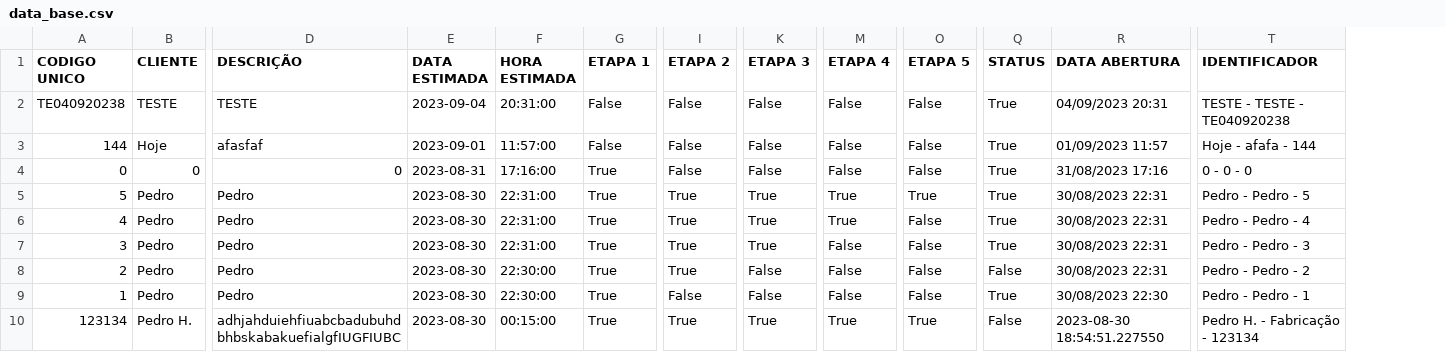
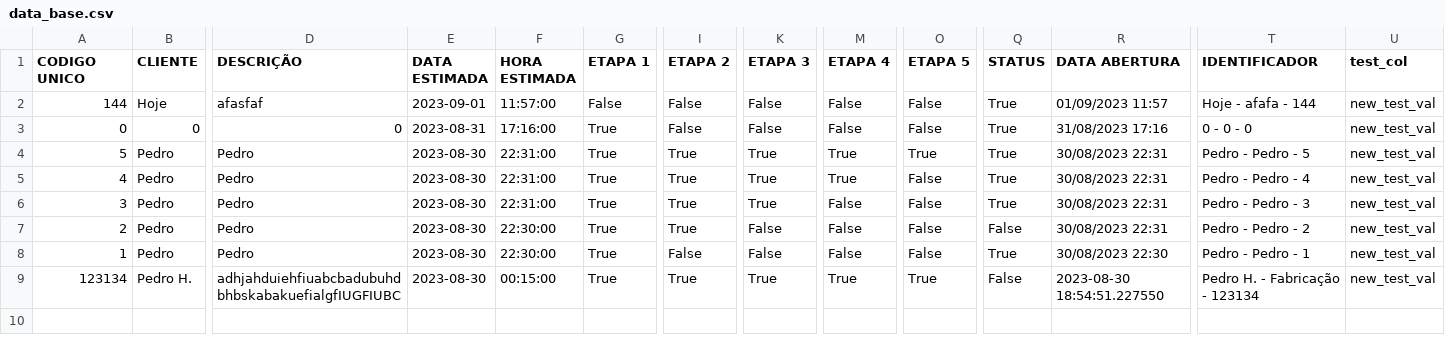
Before and after one commit to Pedro-Damas/servicos, a CSV file: data_base.csv, drawn as a sheet; only a part is shown, gaps mark what is left out; removed rows and columns are numbered as before the commit, all else as after; rows hold the shown columns only; the diff names each change by its address in the sheet, - before the commit and + after, or states it on an @@ line.

Commit message:
Update CSV file

```diff
--- a/data_base.csv
+++ b/data_base.csv
+column U (test_col), rows 2-9: all new_test_val
-row 2: TE040920238 | TESTE | TESTE | 2023-09-04 | 20:31:00 | False | False | False | False | False | True | 04/09/2023 20:31 | TESTE - TESTE - TE040920238
```
